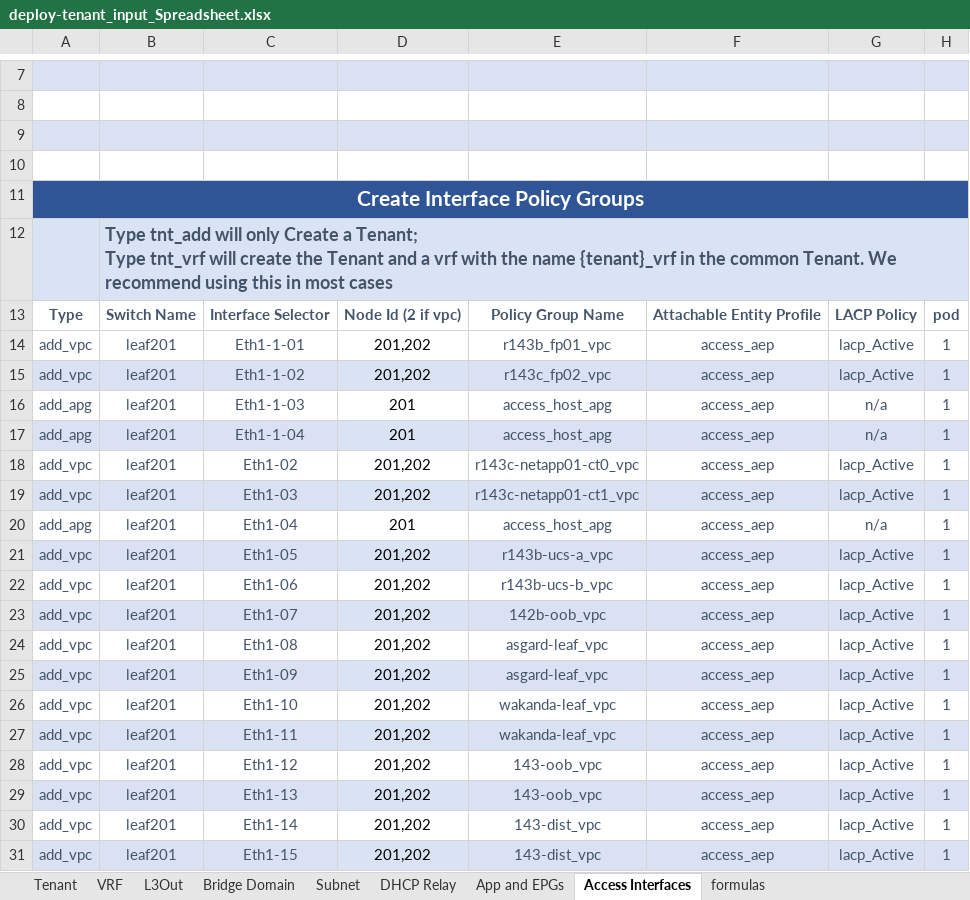
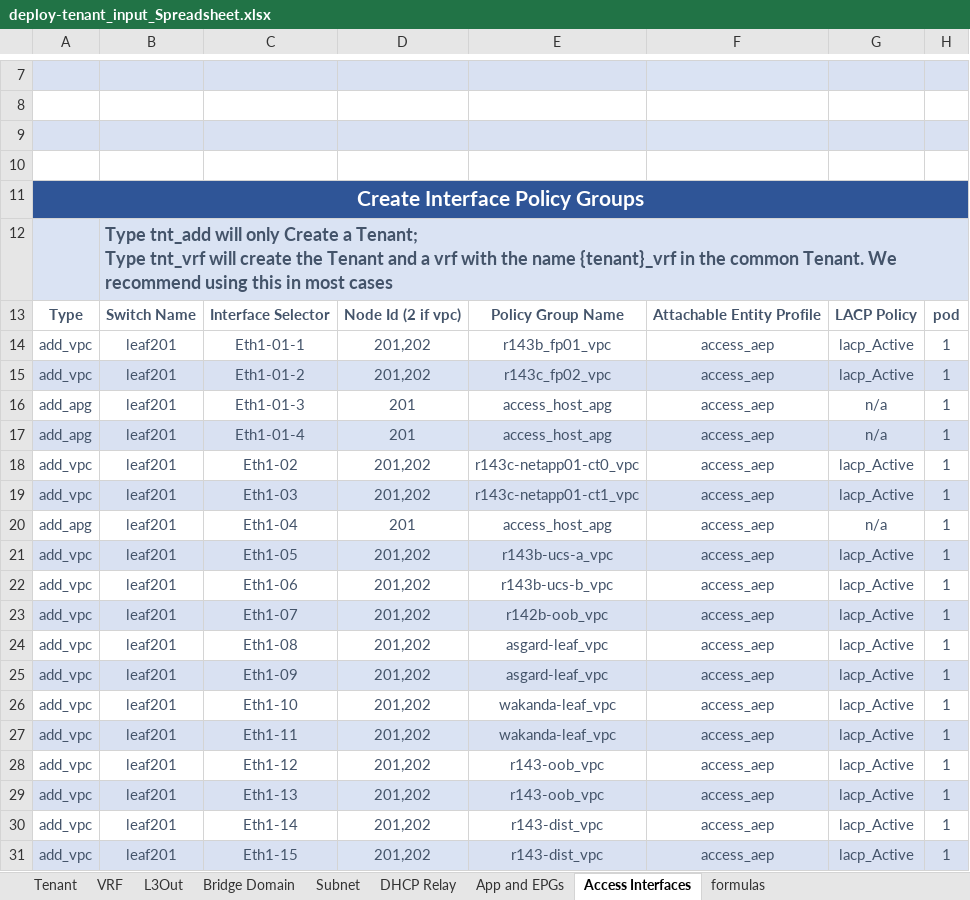
Before and after one commit to scotttyso/terraform-aci-fabric-deploy, an Excel workbook: deploy-tenant_input_Spreadsheet.xlsx, sheet Access Interfaces, drawn as a sheet; only a part is shown, gaps mark what is left out; values as stored, in another font and other column widths than the file's, no borders; the diff names each change by its address in the sheet, - before the commit and + after, or states it on an @@ line.

```diff
--- a/deploy-tenant_input_Spreadsheet.xlsx (sheet Access Interfaces)
+++ b/deploy-tenant_input_Spreadsheet.xlsx (sheet Access Interfaces)
-C14: Eth1-1-01
+C14: Eth1-01-1
-D14:D31 text colour: black
+D14:D31 text colour: #44546A
-C15: Eth1-1-02
+C15: Eth1-01-2
-C16: Eth1-1-03
+C16: Eth1-01-3
-C17: Eth1-1-04
+C17: Eth1-01-4
-E23: 142b-oob_vpc
+E23: r142b-oob_vpc
-E28:E29: 143-oob_vpc
+E28:E29: r143-oob_vpc
-E30:E31: 143-dist_vpc
+E30:E31: r143-dist_vpc
```
Also changed, not shown: sheet Bridge Domain, 28 other files.
